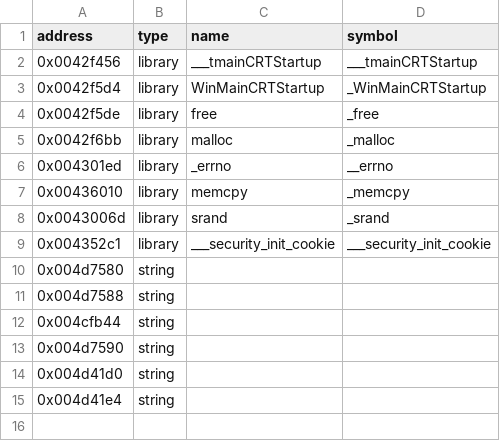
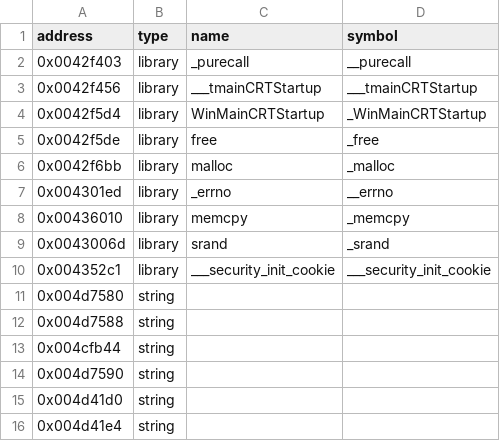
Before and after one commit to w43322/vc1, a CSV file: config/verified.csv, drawn as a sheet.

```diff
--- a/config/verified.csv
+++ b/config/verified.csv
@@ -1,2 +1,3 @@
 address|type|name|symbol
+0x0042f403|library|_purecall|__purecall
 0x0042f456|library|___tmainCRTStartup|___tmainCRTStartup
```
Also changed, not shown: 5 other files.
